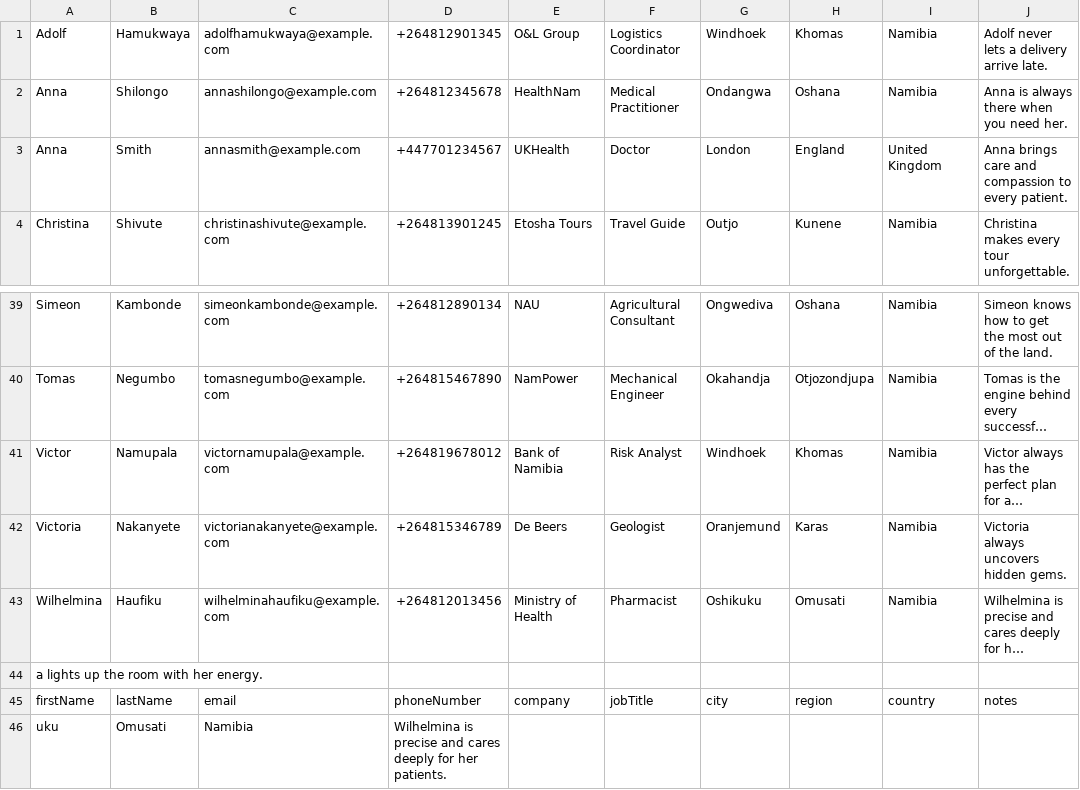
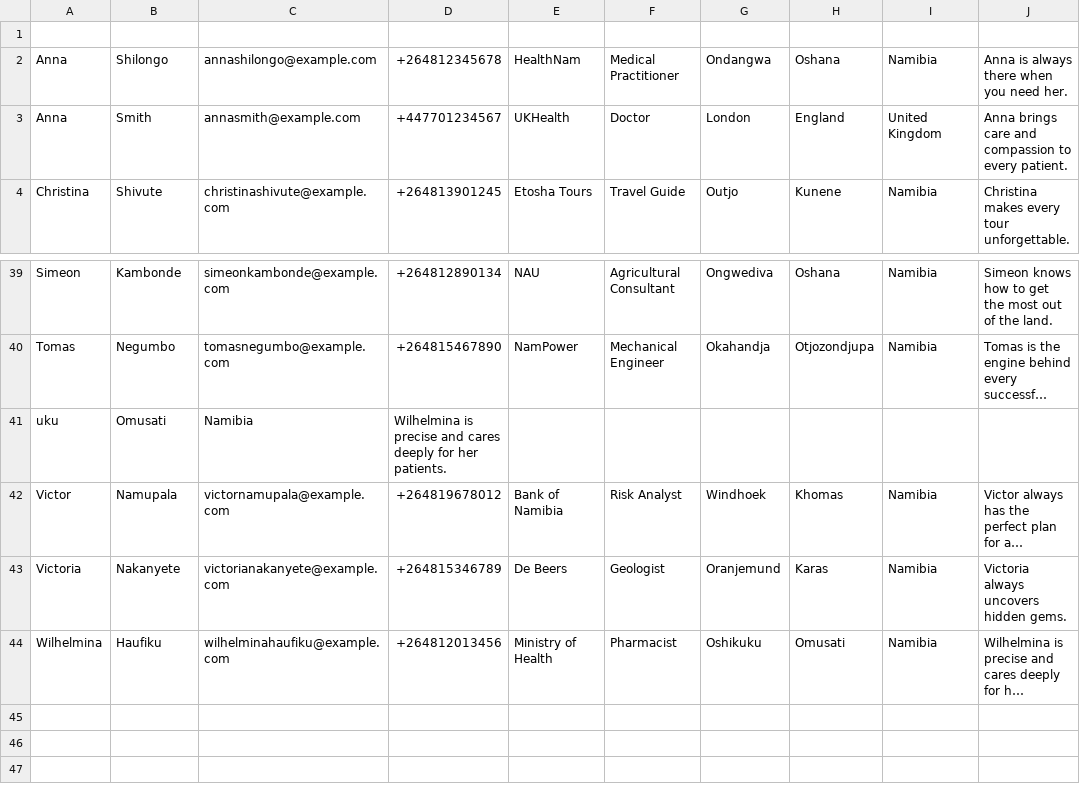
Before and after one commit to CodeGrogu/DSA-LinkedList, a CSV file: dsa-project-linked-list/bin/data/contacts.csv, drawn as a sheet; only a part is shown, gaps mark what is left out; long unchanged cells end in …; removed rows and columns are numbered as before the commit, all else as after; the diff names each change by its address in the sheet, - before the commit and + after, or states it on an @@ line.

```diff
--- a/dsa-project-linked-list/bin/data/contacts.csv
+++ b/dsa-project-linked-list/bin/data/contacts.csv
-row 1: Adolf | Hamukwaya | adolfhamukwaya@example.com | +264812901345 | O&L Group | Logistics Coordinator | Windhoek | Khomas | Namibia | Adolf never lets a delivery arrive late.
+row 1: (empty)
@@ row 46 moved to row 41: uku @@
-row 44: a lights up the room with her energy.
-row 45: firstName | lastName | email | phoneNumber | company | jobTitle | city | region | country | notes
```
Also changed, not shown: dsa-project-linked-list/src/data/contacts.csv, 12 other files.
